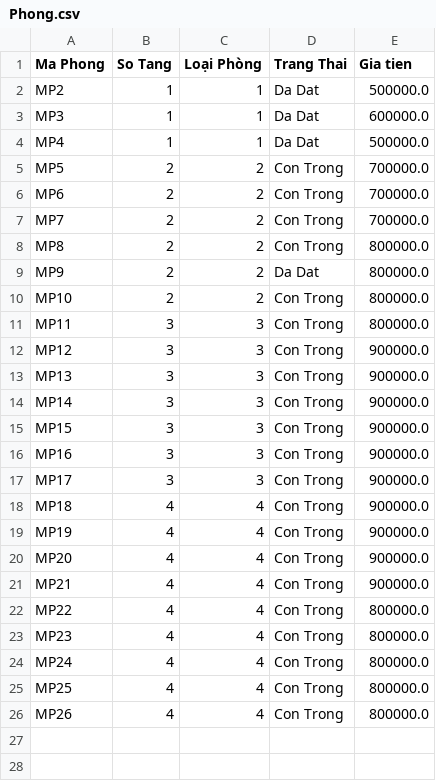
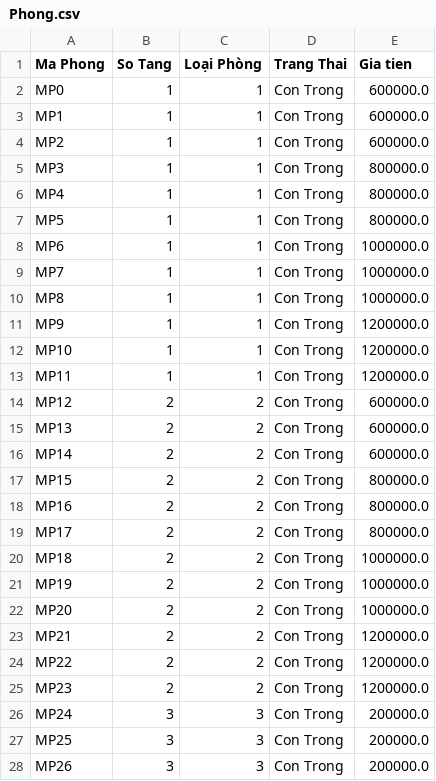
Before and after one commit to PhamPhuongAnnh/Java_Work, a CSV file: De_Tai__so_5/data/Phong.csv, drawn as a sheet; only a part is shown; the diff covers the shown part only.

```diff
--- a/De_Tai__so_5/data/Phong.csv
+++ b/De_Tai__so_5/data/Phong.csv
@@ -1,26 +1,28 @@
 Ma Phong,So Tang,Loại Phòng,Trang Thai,Gia tien
-MP2,1,1,Da Dat,500000.0
-MP3,1,1,Da Dat,600000.0
-MP4,1,1,Da Dat,500000.0
-MP5,2,2,Con Trong,700000.0
-MP6,2,2,Con Trong,700000.0
-MP7,2,2,Con Trong,700000.0
-MP8,2,2,Con Trong,800000.0
-MP9,2,2,Da Dat,800000.0
-MP10,2,2,Con Trong,800000.0
-MP11,3,3,Con Trong,800000.0
-MP12,3,3,Con Trong,900000.0
-MP13,3,3,Con Trong,900000.0
-MP14,3,3,Con Trong,900000.0
-MP15,3,3,Con Trong,900000.0
-MP16,3,3,Con Trong,900000.0
-MP17,3,3,Con Trong,900000.0
-MP18,4,4,Con Trong,900000.0
-MP19,4,4,Con Trong,900000.0
-MP20,4,4,Con Trong,900000.0
-MP21,4,4,Con Trong,900000.0
-MP22,4,4,Con Trong,800000.0
-MP23,4,4,Con Trong,800000.0
-MP24,4,4,Con Trong,800000.0
-MP25,4,4,Con Trong,800000.0
-MP26,4,4,Con Trong,800000.0
+MP0,1,1,Con Trong,600000.0
+MP1,1,1,Con Trong,600000.0
+MP2,1,1,Con Trong,600000.0
+MP3,1,1,Con Trong,800000.0
+MP4,1,1,Con Trong,800000.0
+MP5,1,1,Con Trong,800000.0
+MP6,1,1,Con Trong,1000000.0
+MP7,1,1,Con Trong,1000000.0
+MP8,1,1,Con Trong,1000000.0
+MP9,1,1,Con Trong,1200000.0
+MP10,1,1,Con Trong,1200000.0
+MP11,1,1,Con Trong,1200000.0
+MP12,2,2,Con Trong,600000.0
+MP13,2,2,Con Trong,600000.0
+MP14,2,2,Con Trong,600000.0
+MP15,2,2,Con Trong,800000.0
+MP16,2,2,Con Trong,800000.0
+MP17,2,2,Con Trong,800000.0
+MP18,2,2,Con Trong,1000000.0
+MP19,2,2,Con Trong,1000000.0
+MP20,2,2,Con Trong,1000000.0
+MP21,2,2,Con Trong,1200000.0
+MP22,2,2,Con Trong,1200000.0
+MP23,2,2,Con Trong,1200000.0
+MP24,3,3,Con Trong,200000.0
+MP25,3,3,Con Trong,200000.0
+MP26,3,3,Con Trong,200000.0
```
Also changed, not shown: 21 added rows elsewhere in this file, De_Tai__so_5/data/KhachHang.csv, 33 other files.
